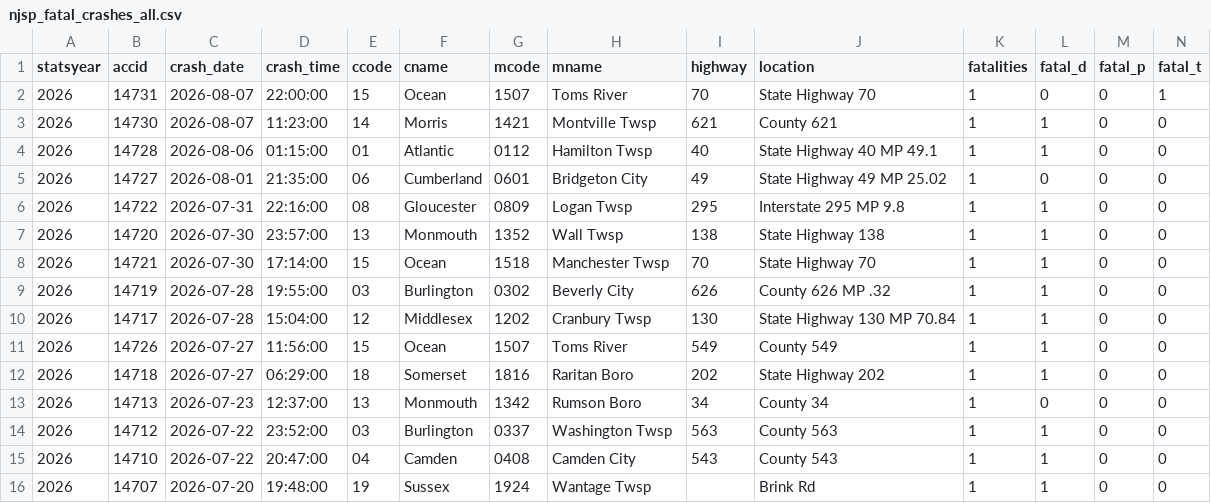
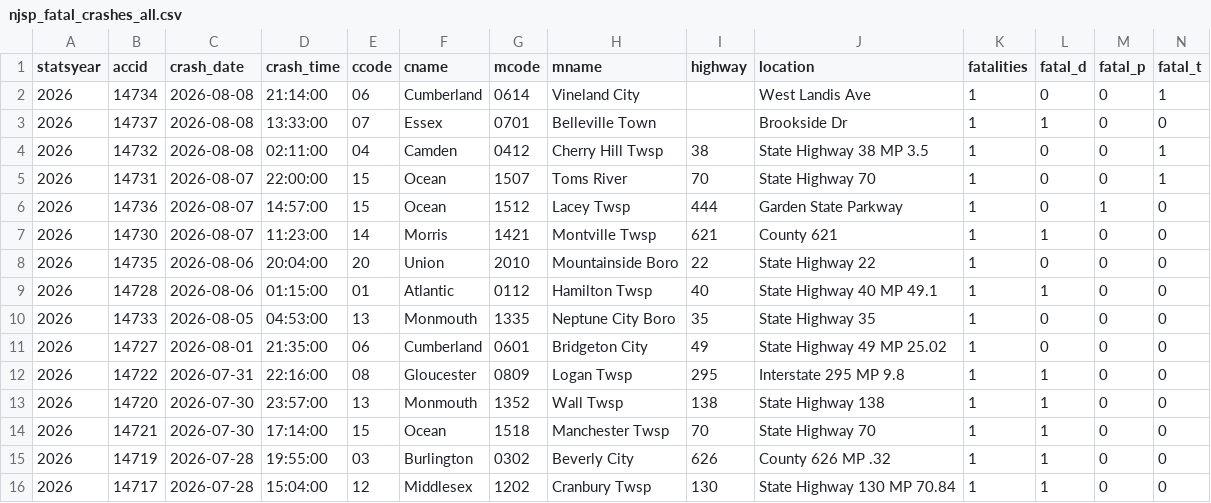
Before and after one commit to unneccesary-roughage/nj-crashes, a CSV file: exports/njsp_fatal_crashes_all.csv, drawn as a sheet; only a part is shown; the shorter side is filled out with more unchanged rows; rows hold the shown columns only; the diff names each change by its address in the sheet, - before the commit and + after, or states it on an @@ line.

```diff
--- a/exports/njsp_fatal_crashes_all.csv
+++ b/exports/njsp_fatal_crashes_all.csv
+row 2: 2026 | 14734 | 2026-08-08 | 21:14:00 | 06 | Cumberland | 0614 | Vineland City |  | West Landis Ave | 1 | 0 | 0 | 1
+row 3: 2026 | 14737 | 2026-08-08 | 13:33:00 | 07 | Essex | 0701 | Belleville Town |  | Brookside Dr | 1 | 1 | 0 | 0
+row 4: 2026 | 14732 | 2026-08-08 | 02:11:00 | 04 | Camden | 0412 | Cherry Hill Twsp | 38 | State Highway 38 MP 3.5 | 1 | 0 | 0 | 1
+row 6: 2026 | 14736 | 2026-08-07 | 14:57:00 | 15 | Ocean | 1512 | Lacey Twsp | 444 | Garden State Parkway | 1 | 0 | 1 | 0
+row 8: 2026 | 14735 | 2026-08-06 | 20:04:00 | 20 | Union | 2010 | Mountainside Boro | 22 | State Highway 22 | 1 | 0 | 0 | 0
+row 10: 2026 | 14733 | 2026-08-05 | 04:53:00 | 13 | Monmouth | 1335 | Neptune City Boro | 35 | State Highway 35 | 1 | 0 | 0 | 0
```
Also changed, not shown: exports/njsp_monthly_totals_by_year.csv, 4 other files.
